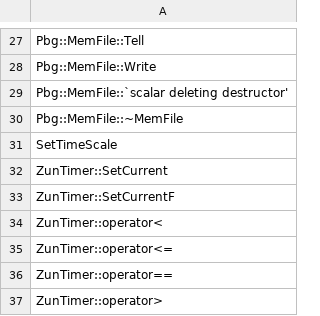
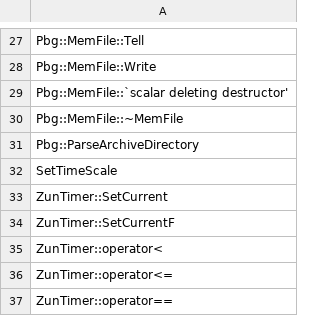
Before and after one commit to N0zoM1z0/th128, a CSV file: config/implemented.csv, drawn as a sheet; only a part is shown, gaps mark what is left out; the shorter side is filled out with more unchanged rows.

```diff
--- a/config/implemented.csv
+++ b/config/implemented.csv
@@ -30,2 +30,3 @@ Pbg::MemFile::`scalar deleting destructor'
 Pbg::MemFile::~MemFile
+Pbg::ParseArchiveDirectory
 SetTimeScale
```
Also changed, not shown: config/function-boundaries.csv, config/functions.csv, 10 other files.
